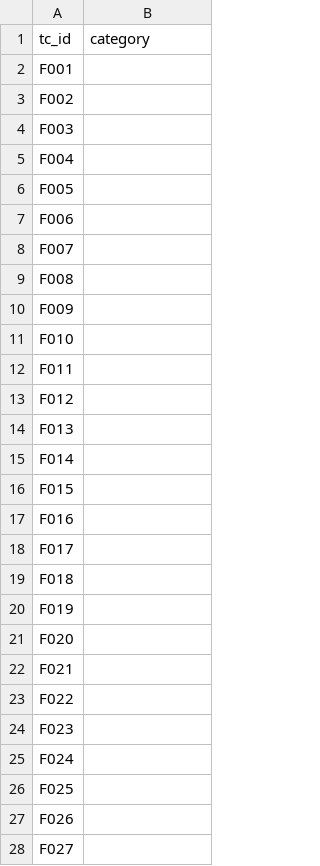
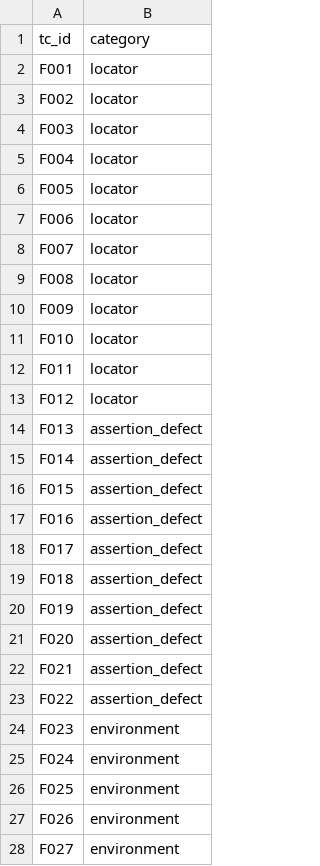
Before and after one commit to Deelip17/UoP_Capston_Project_dilip, a CSV file: evaluation/corpus/labels.csv, drawn as a sheet; only a part is shown; the diff covers the shown part only.

```diff
--- a/evaluation/corpus/labels.csv
+++ b/evaluation/corpus/labels.csv
@@ -1,28 +1,28 @@
 tc_id,category
-F001,
-F002,
-F003,
-F004,
-F005,
-F006,
-F007,
-F008,
-F009,
-F010,
-F011,
-F012,
-F013,
-F014,
-F015,
-F016,
-F017,
-F018,
-F019,
-F020,
-F021,
-F022,
-F023,
-F024,
-F025,
-F026,
-F027,
+F001,locator
+F002,locator
+F003,locator
+F004,locator
+F005,locator
+F006,locator
+F007,locator
+F008,locator
+F009,locator
+F010,locator
+F011,locator
+F012,locator
+F013,assertion_defect
+F014,assertion_defect
+F015,assertion_defect
+F016,assertion_defect
+F017,assertion_defect
+F018,assertion_defect
+F019,assertion_defect
+F020,assertion_defect
+F021,assertion_defect
+F022,assertion_defect
+F023,environment
+F024,environment
+F025,environment
+F026,environment
+F027,environment
```
Also changed, not shown: 23 edited cells elsewhere in this file.
